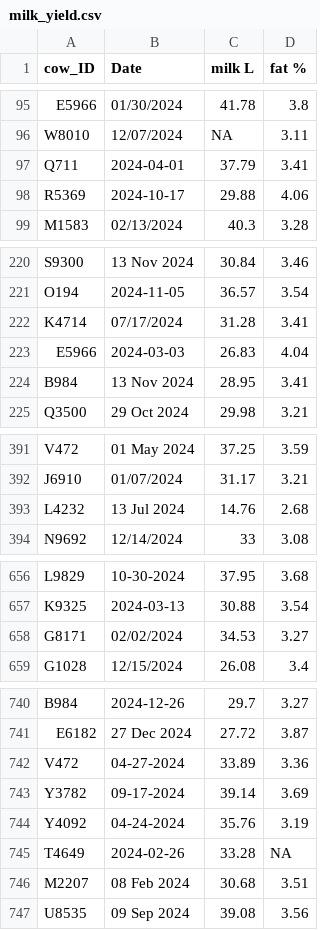
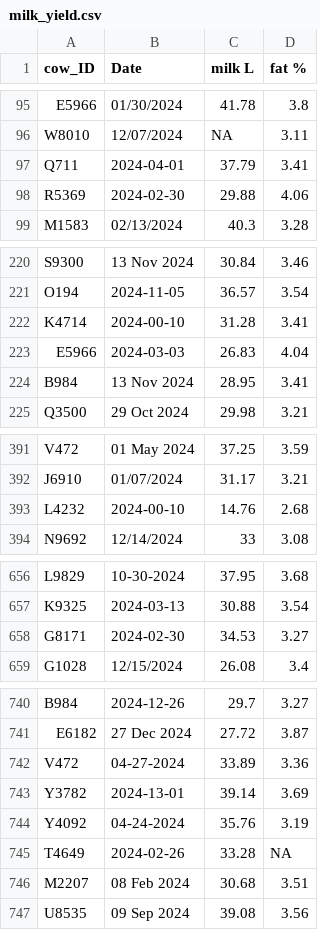
Before and after one commit to amantaya/Data-Wrangling-Guest-Lecture, a CSV file: data/raw/milk_yield.csv, drawn as a sheet; only a part is shown, gaps mark what is left out.

Commit message:
data: introduce  invalid date formats in milk_yield.csv

```diff
--- a/data/raw/milk_yield.csv
+++ b/data/raw/milk_yield.csv
@@ -97,3 +97,3 @@
 "Q711","2024-04-01",37.79,3.41
-"R5369","2024-10-17",29.88,4.06
+"R5369","2024-02-30",29.88,4.06
 "M1583","02/13/2024",40.3,3.28
@@ -221,3 +221,3 @@
 "O194","2024-11-05",36.57,3.54
-"K4714","07/17/2024",31.28,3.41
+"K4714","2024-00-10",31.28,3.41
 "E5966","2024-03-03",26.83,4.04
@@ -392,3 +392,3 @@
 "J6910","01/07/2024",31.17,3.21
-"L4232","13 Jul 2024",14.76,2.68
+"L4232","2024-00-10",14.76,2.68
 "N9692","12/14/2024",33,3.08
@@ -657,3 +657,3 @@
 "K9325","2024-03-13",30.88,3.54
-"G8171","02/02/2024",34.53,3.27
+"G8171","2024-02-30",34.53,3.27
 "G1028","12/15/2024",26.08,3.4
@@ -742,3 +742,3 @@
 "V472","04-27-2024",33.89,3.36
-"Y3782","09-17-2024",39.14,3.69
+"Y3782","2024-13-01",39.14,3.69
 "Y4092","04-24-2024",35.76,3.19
```
Also changed, not shown: 1 other file.
